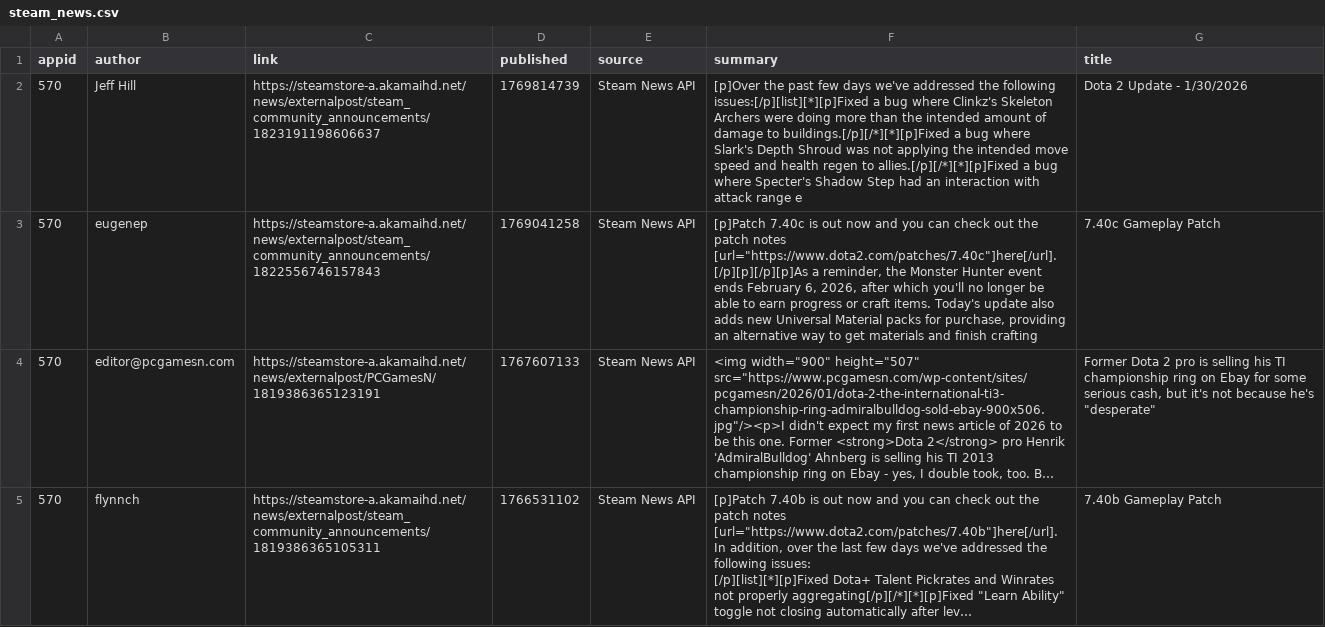
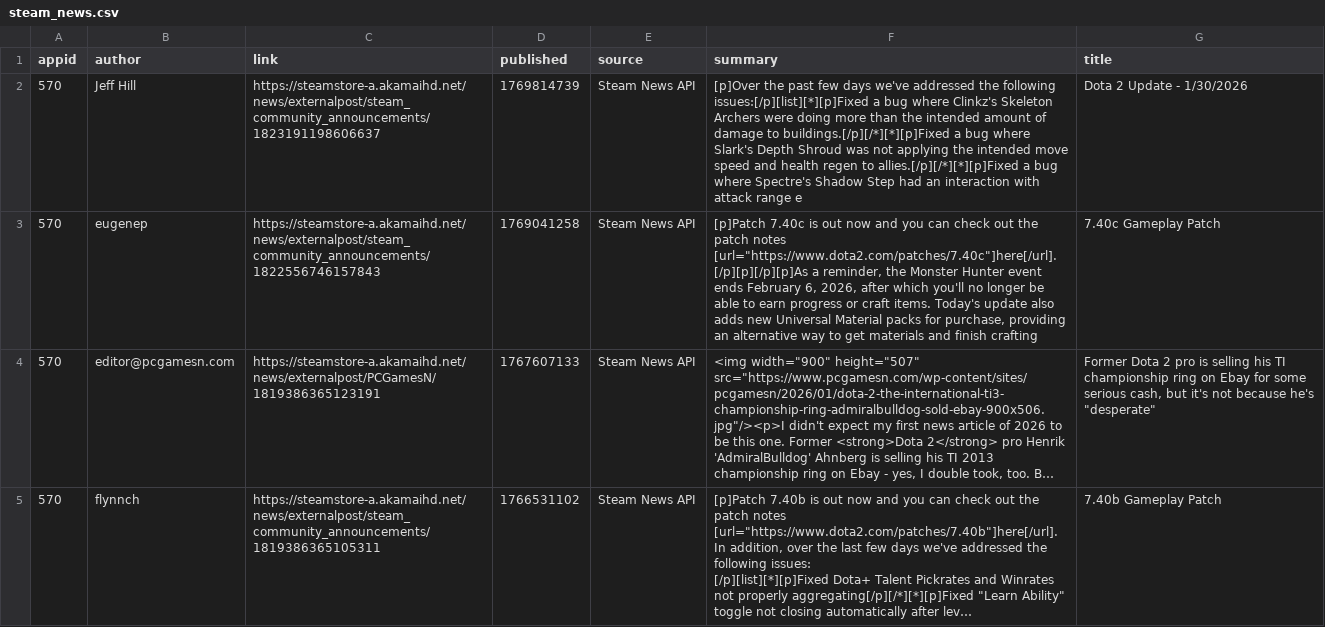
Before and after one commit to BennetttChen/Python-crawl, a CSV file: output/steam_news.csv, drawn as a sheet; only a part is shown; long unchanged cells end in ….

```diff
--- a/output/steam_news.csv
+++ b/output/steam_news.csv
@@ -1,3 +1,3 @@
 appid,author,link,published,source,summary,title
-570,Jeff Hill,https://steamstore-a.akamaihd.net/news/externalpost/steam_community_announcements/1823191198606637,1769814739,Steam News API,[p]Over the past few days we've addressed the following issues:[/p][list][*][p]Fixed a bug where Clinkz's Skeleton Archers were doing more than the intended amount of damage to buildings.[/p][/*][*][p]Fixed a bug where Slark's Depth Shroud was not applying the intended move speed and health regen to allies.[/p][/*][*][p]Fixed a bug where Specter's Shadow Step had an interaction with attack range e,Dota 2 Update - 1/30/2026
+570,Jeff Hill,https://steamstore-a.akamaihd.net/news/externalpost/steam_community_announcements/1823191198606637,1769814739,Steam News API,[p]Over the past few days we've addressed the following issues:[/p][list][*][p]Fixed a bug where Clinkz's Skeleton Archers were doing more than the intended amount of damage to buildings.[/p][/*][*][p]Fixed a bug where Slark's Depth Shroud was not applying the intended move speed and health regen to allies.[/p][/*][*][p]Fixed a bug where Spectre's Shadow Step had an interaction with attack range e,Dota 2 Update - 1/30/2026
 570,eugenep,https://steamstore-a.akamaihd.net/news/externalpost/steam_community_announcements/1822556746157843,1769041258,Steam News API,"[p]Patch 7.40c is out now and you can check out the patch notes [url=""https://www.dota2.com/patches/7.40c""]here[/url]. [/p][p][/p][p]As a reminder, the Monster Hunter event ends February 6, 2026, after which you'll no longer be able to earn progress or craft items. Today's update also adds new Universal Material packs for purchase, providing an alternative way to get materials and finish crafting ",7.40c Gameplay Patch
```
Also changed, not shown: output/bili_timeline.csv, 3 other files.
